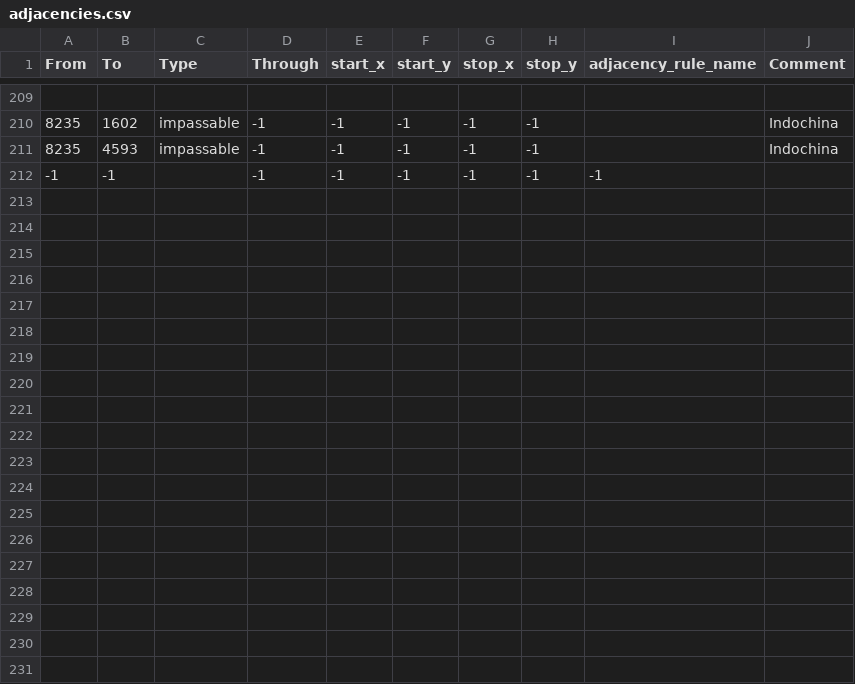
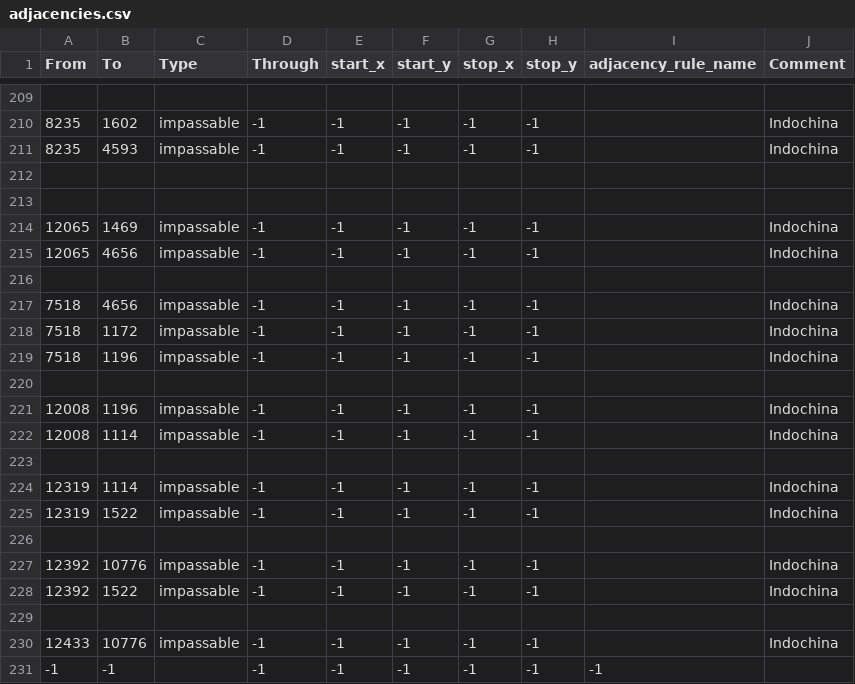
Before and after one commit to blacklikemilk/endsieg, a CSV file: map/adjacencies.csv, drawn as a sheet; only a part is shown, gaps mark what is left out.

Commit message:
More impassable terrain in Indochina, USA cores fixed ww1, and trade gfx fixed

```diff
--- a/map/adjacencies.csv
+++ b/map/adjacencies.csv
@@ -211,2 +211,21 @@ From;To;Type;Through;start_x;start_y;stop_x;stop_y;adjacency_rule_name;Comment
 8235;4593;impassable;-1;-1;-1;-1;-1;;Indochina
+
+
+12065;1469;impassable;-1;-1;-1;-1;-1;;Indochina
+12065;4656;impassable;-1;-1;-1;-1;-1;;Indochina
+
+7518;4656;impassable;-1;-1;-1;-1;-1;;Indochina
+7518;1172;impassable;-1;-1;-1;-1;-1;;Indochina
+7518;1196;impassable;-1;-1;-1;-1;-1;;Indochina
+
+12008;1196;impassable;-1;-1;-1;-1;-1;;Indochina
+12008;1114;impassable;-1;-1;-1;-1;-1;;Indochina
+
+12319;1114;impassable;-1;-1;-1;-1;-1;;Indochina
+12319;1522;impassable;-1;-1;-1;-1;-1;;Indochina
+
+12392;10776;impassable;-1;-1;-1;-1;-1;;Indochina
+12392;1522;impassable;-1;-1;-1;-1;-1;;Indochina
+
+12433;10776;impassable;-1;-1;-1;-1;-1;;Indochina
 -1;-1;;-1;-1;-1;-1;-1;-1
```
Also changed, not shown: 4 other files.
